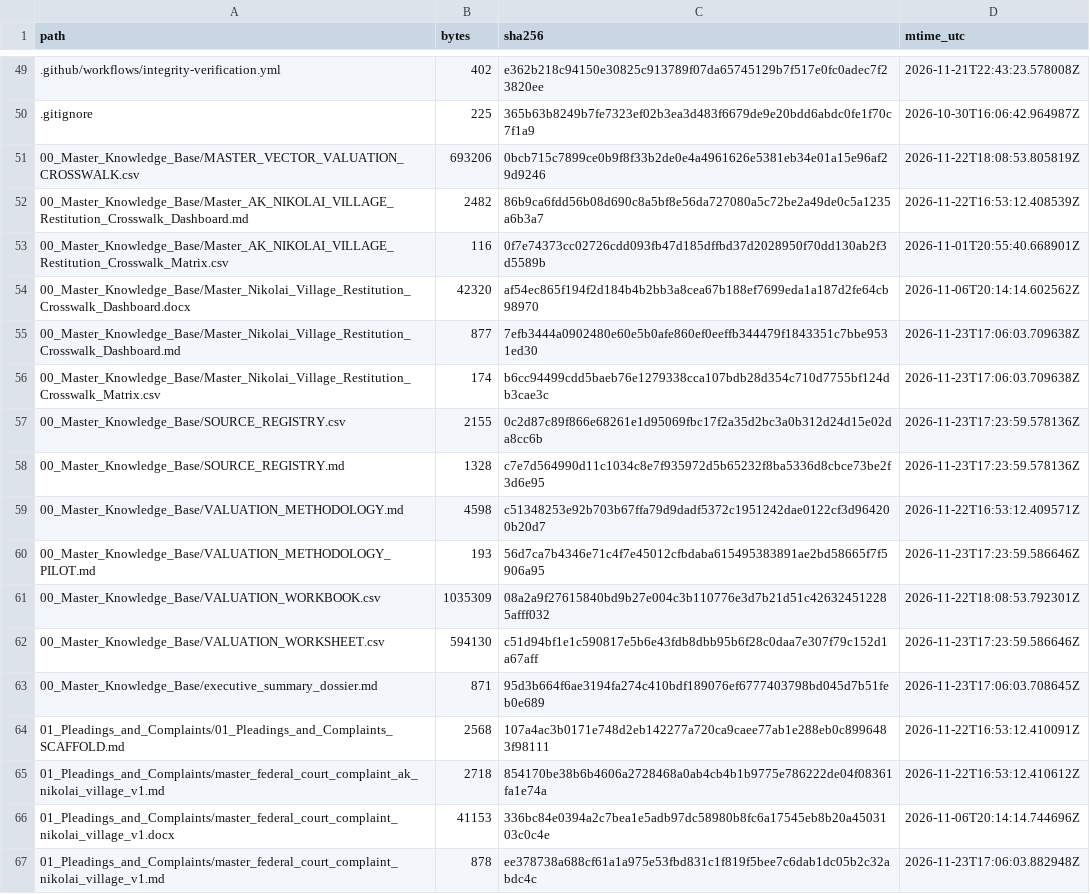
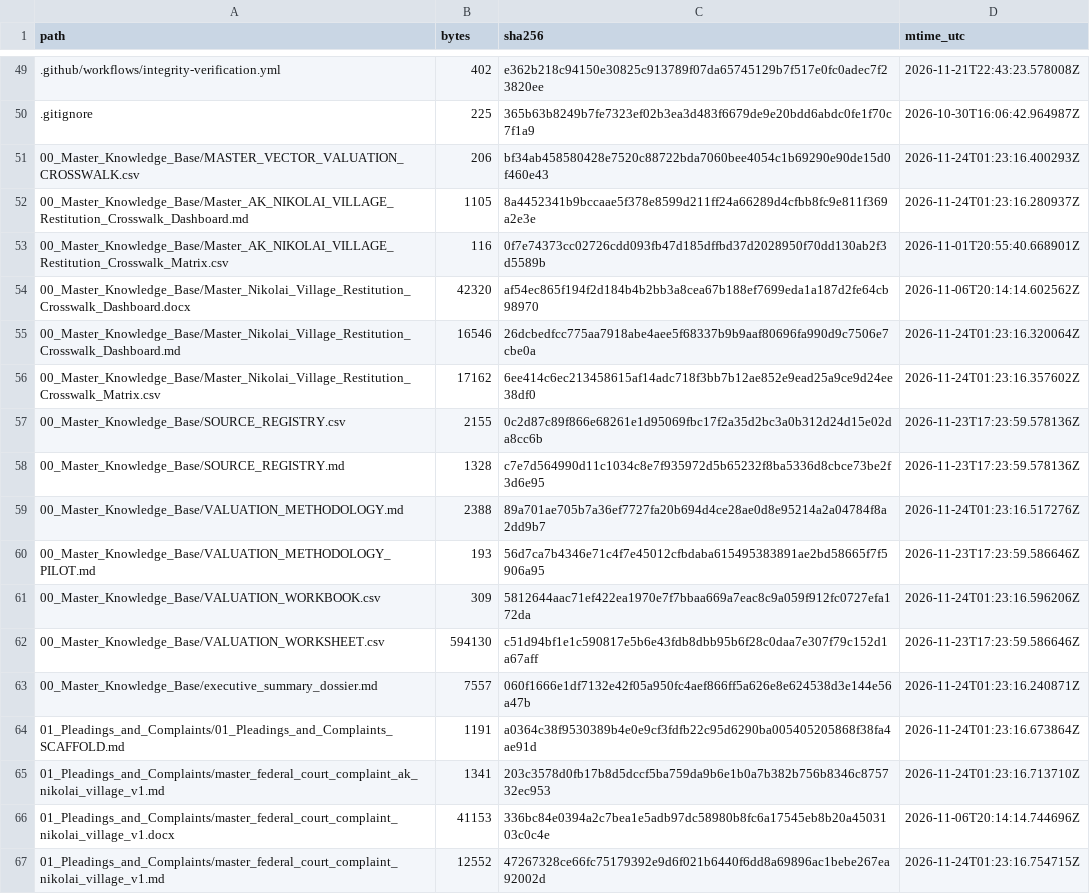
Before and after one commit to GlobalRestitutionAlliance/turtle-island-us-ak-nikolai-village-master-litigation, a CSV file: 99_Archives_and_Manifests/MANIFEST_SHA256.csv, drawn as a sheet; only a part is shown, gaps mark what is left out; the diff covers the shown part only.

```diff
--- a/99_Archives_and_Manifests/MANIFEST_SHA256.csv
+++ b/99_Archives_and_Manifests/MANIFEST_SHA256.csv
@@ -50,18 +50,18 @@ path,bytes,sha256,mtime_utc
 .gitignore,225,365b63b8249b7fe7323ef02b3ea3d483f6679de9e20bdd6abdc0fe1f70c7f1a9,2026-10-30T16:06:42.964987Z
-00_Master_Knowledge_Base/MASTER_VECTOR_VALUATION_CROSSWALK.csv,693206,0bcb715c7899ce0b9f8f33b2de0e4a4961626e5381eb34e01a15e96af29d9246,2026-11-22T18:08:53.805819Z
-00_Master_Knowledge_Base/Master_AK_NIKOLAI_VILLAGE_Restitution_Crosswalk_Dashboard.md,2482,86b9ca6fdd56b08d690c8a5bf8e56da727080a5c72be2a49de0c5a1235a6b3a7,2026-11-22T16:53:12.408539Z
+00_Master_Knowledge_Base/MASTER_VECTOR_VALUATION_CROSSWALK.csv,206,bf34ab458580428e7520c88722bda7060bee4054c1b69290e90de15d0f460e43,2026-11-24T01:23:16.400293Z
+00_Master_Knowledge_Base/Master_AK_NIKOLAI_VILLAGE_Restitution_Crosswalk_Dashboard.md,1105,8a4452341b9bccaae5f378e8599d211ff24a66289d4cfbb8fc9e811f369a2e3e,2026-11-24T01:23:16.280937Z
 00_Master_Knowledge_Base/Master_AK_NIKOLAI_VILLAGE_Restitution_Crosswalk_Matrix.csv,116,0f7e74373cc02726cdd093fb47d185dffbd37d2028950f70dd130ab2f3d5589b,2026-11-01T20:55:40.668901Z
 00_Master_Knowledge_Base/Master_Nikolai_Village_Restitution_Crosswalk_Dashboard.docx,42320,af54ec865f194f2d184b4b2bb3a8cea67b188ef7699eda1a187d2fe64cb98970,2026-11-06T20:14:14.602562Z
-00_Master_Knowledge_Base/Master_Nikolai_Village_Restitution_Crosswalk_Dashboard.md,877,7efb3444a0902480e60e5b0afe860ef0eeffb344479f1843351c7bbe9531ed30,2026-11-23T17:06:03.709638Z
-00_Master_Knowledge_Base/Master_Nikolai_Village_Restitution_Crosswalk_Matrix.csv,174,b6cc94499cdd5baeb76e1279338cca107bdb28d354c710d7755bf124db3cae3c,2026-11-23T17:06:03.709638Z
+00_Master_Knowledge_Base/Master_Nikolai_Village_Restitution_Crosswalk_Dashboard.md,16546,26dcbedfcc775aa7918abe4aee5f68337b9b9aaf80696fa990d9c7506e7cbe0a,2026-11-24T01:23:16.320064Z
+00_Master_Knowledge_Base/Master_Nikolai_Village_Restitution_Crosswalk_Matrix.csv,17162,6ee414c6ec213458615af14adc718f3bb7b12ae852e9ead25a9ce9d24ee38df0,2026-11-24T01:23:16.357602Z
 00_Master_Knowledge_Base/SOURCE_REGISTRY.csv,2155,0c2d87c89f866e68261e1d95069fbc17f2a35d2bc3a0b312d24d15e02da8cc6b,2026-11-23T17:23:59.578136Z
 00_Master_Knowledge_Base/SOURCE_REGISTRY.md,1328,c7e7d564990d11c1034c8e7f935972d5b65232f8ba5336d8cbce73be2f3d6e95,2026-11-23T17:23:59.578136Z
-00_Master_Knowledge_Base/VALUATION_METHODOLOGY.md,4598,c51348253e92b703b67ffa79d9dadf5372c1951242dae0122cf3d964200b20d7,2026-11-22T16:53:12.409571Z
+00_Master_Knowledge_Base/VALUATION_METHODOLOGY.md,2388,89a701ae705b7a36ef7727fa20b694d4ce28ae0d8e95214a2a04784f8a2dd9b7,2026-11-24T01:23:16.517276Z
 00_Master_Knowledge_Base/VALUATION_METHODOLOGY_PILOT.md,193,56d7ca7b4346e71c4f7e45012cfbdaba615495383891ae2bd58665f7f5906a95,2026-11-23T17:23:59.586646Z
-00_Master_Knowledge_Base/VALUATION_WORKBOOK.csv,1035309,08a2a9f27615840bd9b27e004c3b110776e3d7b21d51c426324512285afff032,2026-11-22T18:08:53.792301Z
+00_Master_Knowledge_Base/VALUATION_WORKBOOK.csv,309,5812644aac71ef422ea1970e7f7bbaa669a7eac8c9a059f912fc0727efa172da,2026-11-24T01:23:16.596206Z
 00_Master_Knowledge_Base/VALUATION_WORKSHEET.csv,594130,c51d94bf1e1c590817e5b6e43fdb8dbb95b6f28c0daa7e307f79c152d1a67aff,2026-11-23T17:23:59.586646Z
-00_Master_Knowledge_Base/executive_summary_dossier.md,871,95d3b664f6ae3194fa274c410bdf189076ef6777403798bd045d7b51feb0e689,2026-11-23T17:06:03.708645Z
-01_Pleadings_and_Complaints/01_Pleadings_and_Complaints_SCAFFOLD.md,2568,107a4ac3b0171e748d2eb142277a720ca9caee77ab1e288eb0c8996483f98111,2026-11-22T16:53:12.410091Z
-01_Pleadings_and_Complaints/master_federal_court_complaint_ak_nikolai_village_v1.md,2718,854170be38b6b4606a2728468a0ab4cb4b1b9775e786222de04f08361fa1e74a,2026-11-22T16:53:12.410612Z
+00_Master_Knowledge_Base/executive_summary_dossier.md,7557,060f1666e1df7132e42f05a950fc4aef866ff5a626e8e624538d3e144e56a47b,2026-11-24T01:23:16.240871Z
+01_Pleadings_and_Complaints/01_Pleadings_and_Complaints_SCAFFOLD.md,1191,a0364c38f9530389b4e0e9cf3fdfb22c95d6290ba005405205868f38fa4ae91d,2026-11-24T01:23:16.673864Z
+01_Pleadings_and_Complaints/master_federal_court_complaint_ak_nikolai_village_v1.md,1341,203c3578d0fb17b8d5dccf5ba759da9b6e1b0a7b382b756b8346c875732ec953,2026-11-24T01:23:16.713710Z
 01_Pleadings_and_Complaints/master_federal_court_complaint_nikolai_village_v1.docx,41153,336bc84e0394a2c7bea1e5adb97dc58980b8fc6a17545eb8b20a4503103c0c4e,2026-11-06T20:14:14.744696Z
-01_Pleadings_and_Complaints/master_federal_court_complaint_nikolai_village_v1.md,878,ee378738a688cf61a1a975e53fbd831c1f819f5bee7c6dab1dc05b2c32abdc4c,2026-11-23T17:06:03.882948Z
+01_Pleadings_and_Complaints/master_federal_court_complaint_nikolai_village_v1.md,12552,47267328ce66fc75179392e9d6f021b6440f6dd8a69896ac1bebe267ea92002d,2026-11-24T01:23:16.754715Z
```
Also changed, not shown: 80 edited cells elsewhere in this file, 37 other files.
